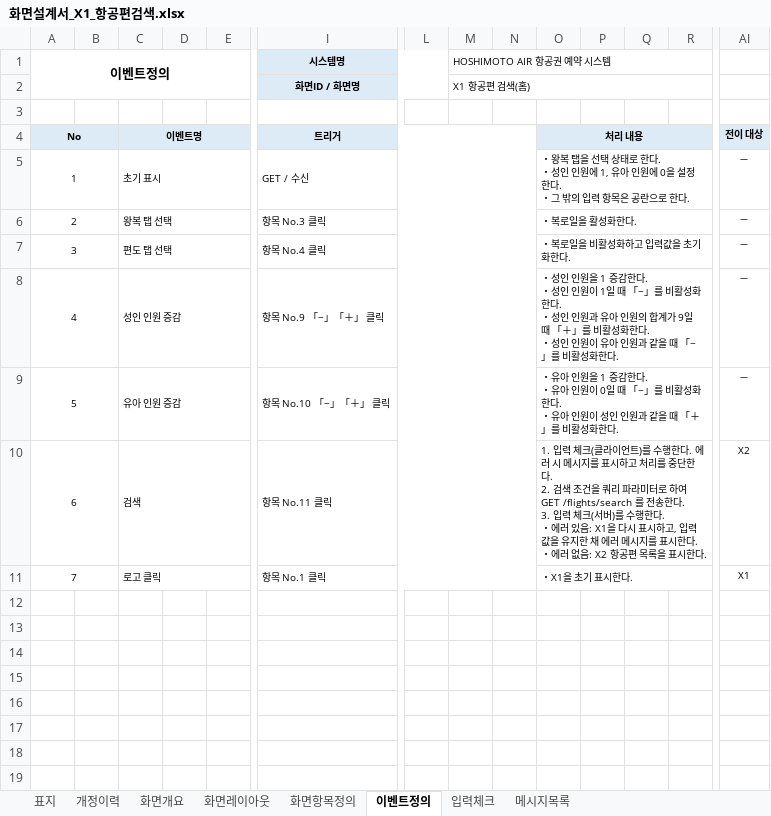
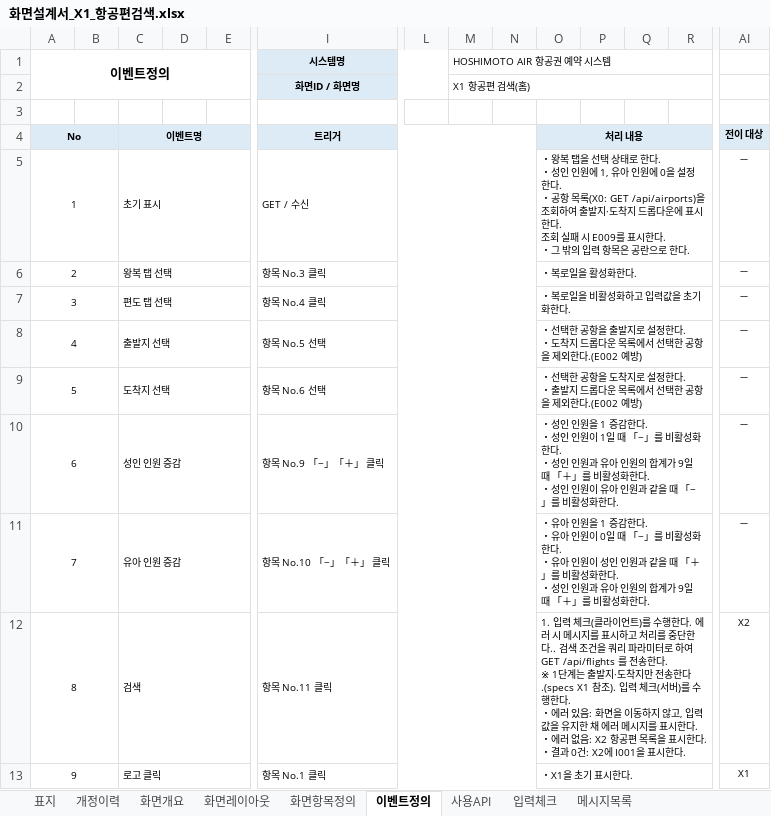
Before and after one commit to yisanjin96-svg/SpringLab01, an Excel workbook: doc/excel/화면설계서_X1_항공편검색.xlsx, sheet 이벤트정의, drawn as a sheet; only a part is shown, gaps mark what is left out; values as stored, in another font and other column widths than the file's, no borders; addresses are those after the commit; rows hold the shown columns only; ↵ is a line break in a cell; the diff names each change by its address in the sheet, - before the commit and + after, or states it on an @@ line.

```diff
--- a/doc/excel/화면설계서_X1_항공편검색.xlsx (sheet 이벤트정의)
+++ b/doc/excel/화면설계서_X1_항공편검색.xlsx (sheet 이벤트정의)
+sheet tab: 사용API
-O5: …한다. ↵ ・그 밖의…
+O5: …한다. ↵ ・공항 목록(X0: GET /api/airports)을 조회하여 출발지·도착지 드롭다운에 표시한다. ↵ 조회 실패 시 E009를 표시한다. ↵ ・그 밖의…
+row 8: 4 |  | 출발지 선택 |  |  | 항목 No.5 선택 |  |  |  | ・선택한 공항을 출발지로 설정한다. ↵ ・도착지 드롭다운 목록에서 선택한 공항을 제외한다.(E002 예방) |  |  |  | －
+row 9: 5 |  | 도착지 선택 |  |  | 항목 No.6 선택 |  |  |  | ・선택한 공항을 도착지로 설정한다. ↵ ・출발지 드롭다운 목록에서 선택한 공항을 제외한다.(E002 예방) |  |  |  | －
@@ column A (이벤트정의) renumbered from row 10 down @@
-O11: …화한다.
+O11: …화한다. ↵ ・성인 인원과 유아 인원의 합계가 9일 때 「＋」를 비활성화한다.
-O12: …중단한다. ↵ 2. 검색 조건을 쿼리 파라미터로 하여 GET /flights/search 를 전송한다. ↵ 3. 입력 체크(서버)를 수행한다. ↵ ・에러 있음: X1을 다시 표시하고, 입력값을 유지한 채 에러 메시지를 표시한다. ↵ ・에러 없음: X2 항공편 목록을 표시…
+O12: …중단한다.. 검색 조건을 쿼리 파라미터로 하여 GET /api/flights 를 전송한다. ↵ ※ 1단계는 출발지·도착지만 전송한다.(specs X1 참조). 입력 체크(서버)를 수행한다. ↵ ・에러 있음: 화면을 이동하지 않고, 입력값을 유지한 채 에러 메시지를 표시한다. ↵ ・에러 없음: X2 항공편 목록을 표시한다. ↵ ・결과 0건: X2에 I001을 표시…
```
Also changed, not shown: sheet 화면항목정의, sheet 개정이력, sheet 메시지목록, sheet 화면개요, charts or pictures.
